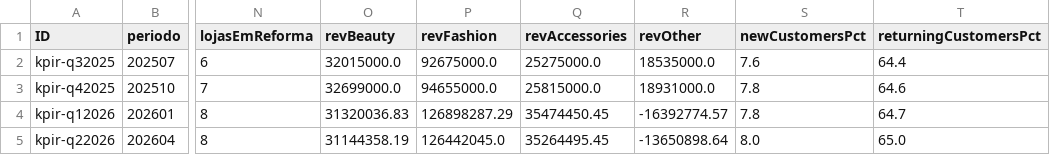
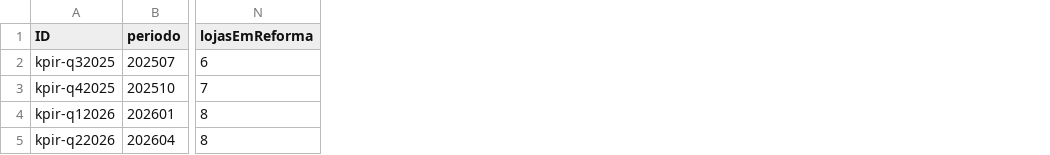
Before and after one commit to marcelofiorito/MyFranchise, a CSV file: db/data/myfranchise-KPI_Rede.csv, drawn as a sheet; only a part is shown, gaps mark what is left out; the diff names each change by its address in the sheet, - before the commit and + after, or states it on an @@ line.

```diff
--- a/db/data/myfranchise-KPI_Rede.csv
+++ b/db/data/myfranchise-KPI_Rede.csv
-column O (revBeauty), rows 2-5: 32015000.0 | 32699000.0 | 31320036.83 | 31144358.19
-column P (revFashion), rows 2-5: 92675000.0 | 94655000.0 | 126898287.29 | 126442045.0
-column Q (revAccessories), rows 2-5: 25275000.0 | 25815000.0 | 35474450.45 | 35264495.45
-column R (revOther), rows 2-5: 18535000.0 | 18931000.0 | -16392774.57 | -13650898.64
-column S (newCustomersPct), rows 2-5: 7.6 | 7.8 | 7.8 | 8.0
-column T (returningCustomersPct), rows 2-5: 64.4 | 64.6 | 64.7 | 65.0
```
Also changed, not shown: db/data/myfranchise-KPI_Unidade.csv, 7 other files.
